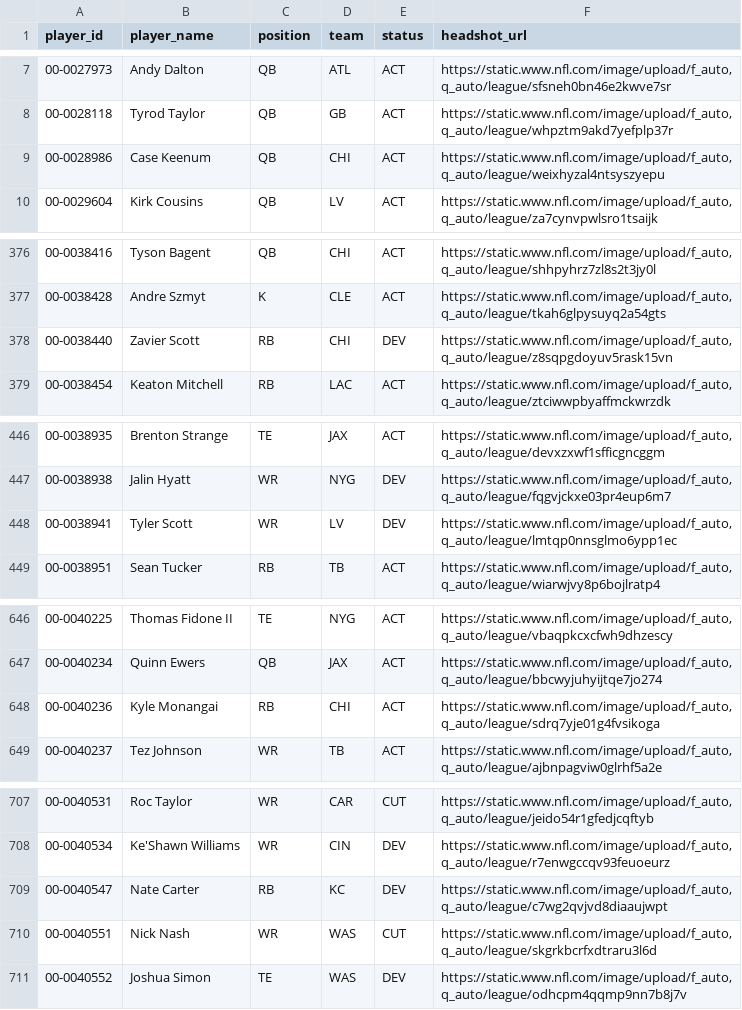
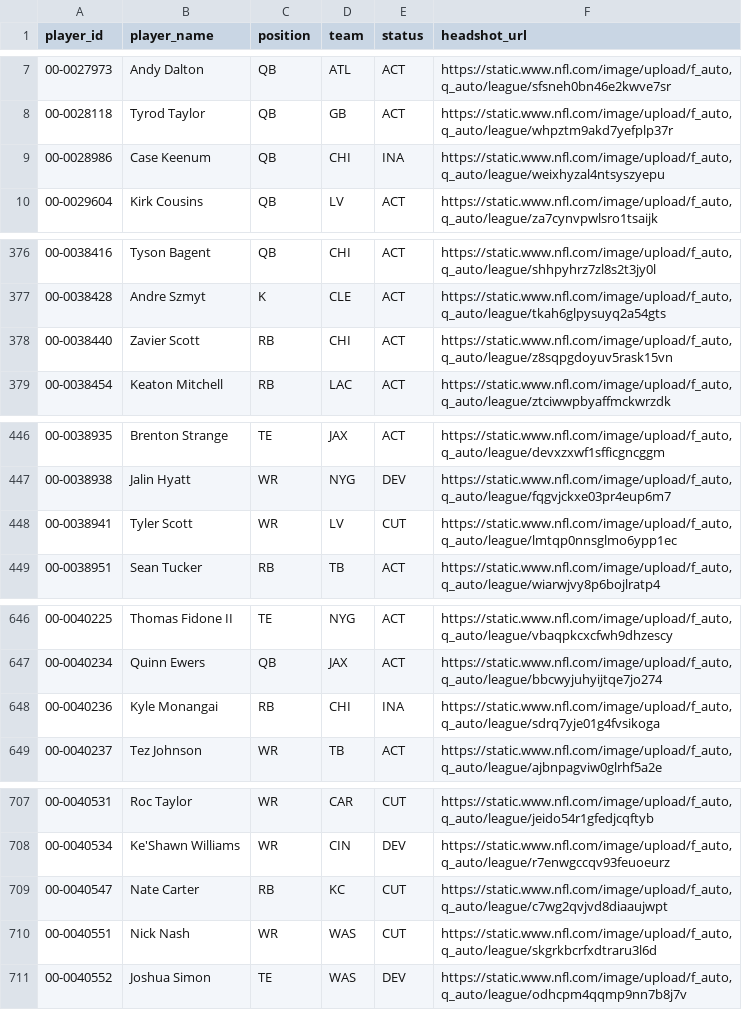
Before and after one commit to jacobbrooksbox15/NFL_STATS_DATA, a CSV file: data/Dim_Player.csv, drawn as a sheet; only a part is shown, gaps mark what is left out; the diff covers the shown part only.

```diff
--- a/data/Dim_Player.csv
+++ b/data/Dim_Player.csv
@@ -8,3 +8,3 @@ player_id,player_name,position,team,status,headshot_url
 00-0028118,Tyrod Taylor,QB,GB,ACT,"https://static.www.nfl.com/image/upload/f_auto,q_auto/league/whpztm9akd7yefplp37r"
-00-0028986,Case Keenum,QB,CHI,ACT,"https://static.www.nfl.com/image/upload/f_auto,q_auto/league/weixhyzal4ntsyszyepu"
+00-0028986,Case Keenum,QB,CHI,INA,"https://static.www.nfl.com/image/upload/f_auto,q_auto/league/weixhyzal4ntsyszyepu"
 00-0029604,Kirk Cousins,QB,LV,ACT,"https://static.www.nfl.com/image/upload/f_auto,q_auto/league/za7cynvpwlsro1tsaijk"
@@ -377,3 +377,3 @@ player_id,player_name,position,team,status,headshot_url
 00-0038428,Andre Szmyt,K,CLE,ACT,"https://static.www.nfl.com/image/upload/f_auto,q_auto/league/tkah6glpysuyq2a54gts"
-00-0038440,Zavier Scott,RB,CHI,DEV,"https://static.www.nfl.com/image/upload/f_auto,q_auto/league/z8sqpgdoyuv5rask15vn"
+00-0038440,Zavier Scott,RB,CHI,ACT,"https://static.www.nfl.com/image/upload/f_auto,q_auto/league/z8sqpgdoyuv5rask15vn"
 00-0038454,Keaton Mitchell,RB,LAC,ACT,"https://static.www.nfl.com/image/upload/f_auto,q_auto/league/ztciwwpbyaffmckwrzdk"
@@ -447,3 +447,3 @@ player_id,player_name,position,team,status,headshot_url
 00-0038938,Jalin Hyatt,WR,NYG,DEV,"https://static.www.nfl.com/image/upload/f_auto,q_auto/league/fqgvjckxe03pr4eup6m7"
-00-0038941,Tyler Scott,WR,LV,DEV,"https://static.www.nfl.com/image/upload/f_auto,q_auto/league/lmtqp0nnsglmo6ypp1ec"
+00-0038941,Tyler Scott,WR,LV,CUT,"https://static.www.nfl.com/image/upload/f_auto,q_auto/league/lmtqp0nnsglmo6ypp1ec"
 00-0038951,Sean Tucker,RB,TB,ACT,"https://static.www.nfl.com/image/upload/f_auto,q_auto/league/wiarwjvy8p6bojlratp4"
@@ -647,3 +647,3 @@ player_id,player_name,position,team,status,headshot_url
 00-0040234,Quinn Ewers,QB,JAX,ACT,"https://static.www.nfl.com/image/upload/f_auto,q_auto/league/bbcwyjuhyijtqe7jo274"
-00-0040236,Kyle Monangai,RB,CHI,ACT,"https://static.www.nfl.com/image/upload/f_auto,q_auto/league/sdrq7yje01g4fvsikoga"
+00-0040236,Kyle Monangai,RB,CHI,INA,"https://static.www.nfl.com/image/upload/f_auto,q_auto/league/sdrq7yje01g4fvsikoga"
 00-0040237,Tez Johnson,WR,TB,ACT,"https://static.www.nfl.com/image/upload/f_auto,q_auto/league/ajbnpagviw0glrhf5a2e"
@@ -708,3 +708,3 @@ player_id,player_name,position,team,status,headshot_url
 00-0040534,Ke'Shawn Williams,WR,CIN,DEV,"https://static.www.nfl.com/image/upload/f_auto,q_auto/league/r7enwgccqv93feuoeurz"
-00-0040547,Nate Carter,RB,KC,DEV,"https://static.www.nfl.com/image/upload/f_auto,q_auto/league/c7wg2qvjvd8diaaujwpt"
+00-0040547,Nate Carter,RB,KC,CUT,"https://static.www.nfl.com/image/upload/f_auto,q_auto/league/c7wg2qvjvd8diaaujwpt"
 00-0040551,Nick Nash,WR,WAS,CUT,"https://static.www.nfl.com/image/upload/f_auto,q_auto/league/skgrkbcrfxdtraru3l6d"
```
Also changed, not shown: 1 edited cell elsewhere in this file, data/Dim_Schedule.csv, data/Fact_Projections.csv, 1 other file.
